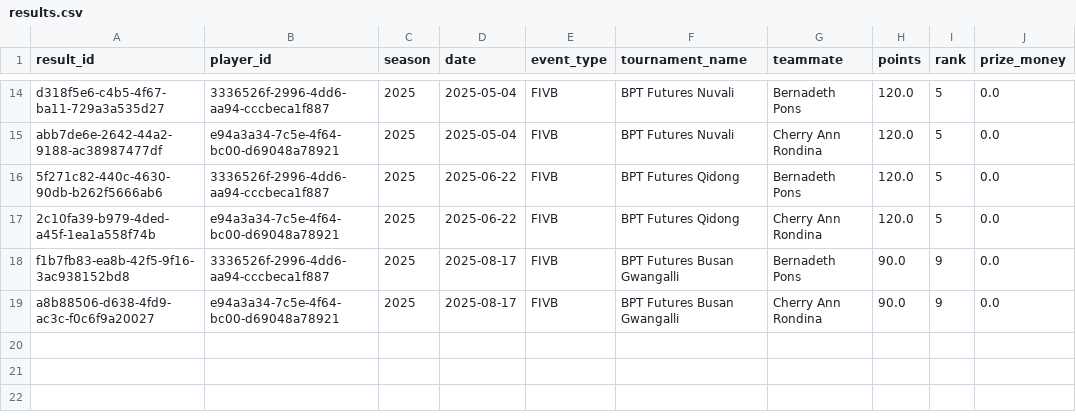
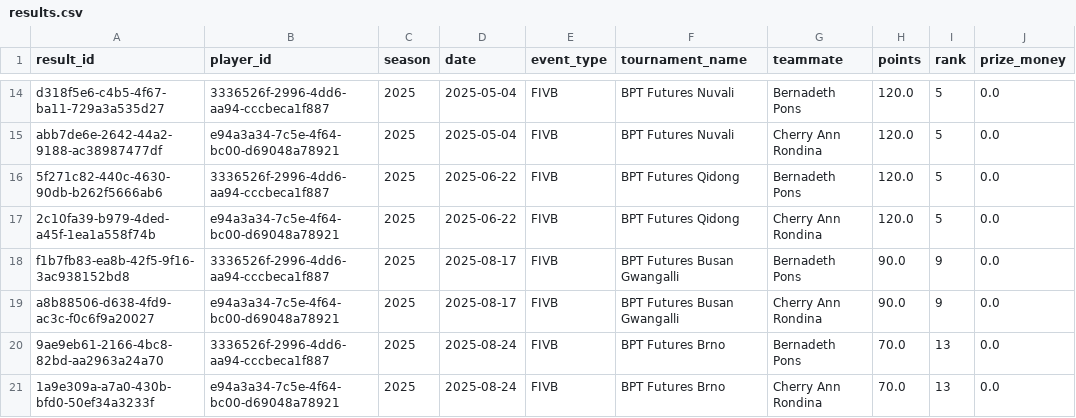
Before and after one commit to avcbeach/player-database-system, a CSV file: data/results.csv, drawn as a sheet; only a part is shown, gaps mark what is left out.

Commit message:
Update results.csv from Streamlit app

```diff
--- a/data/results.csv
+++ b/data/results.csv
@@ -19 +19,3 @@ f1b7fb83-ea8b-42f5-9f16-3ac938152bd8,3336526f-2996-4dd6-aa94-cccbeca1f887,2025,2
 a8b88506-d638-4fd9-ac3c-f0c6f9a20027,e94a3a34-7c5e-4f64-bc00-d69048a78921,2025,2025-08-17,FIVB,BPT Futures Busan Gwangalli,Cherry Ann Rondina,90.0,9,0.0
+9ae9eb61-2166-4bc8-82bd-aa2963a24a70,3336526f-2996-4dd6-aa94-cccbeca1f887,2025,2025-08-24,FIVB,BPT Futures Brno,Bernadeth Pons,70.0,13,0.0
+1a9e309a-a7a0-430b-bfd0-50ef34a3233f,e94a3a34-7c5e-4f64-bc00-d69048a78921,2025,2025-08-24,FIVB,BPT Futures Brno,Cherry Ann Rondina,70.0,13,0.0
```
